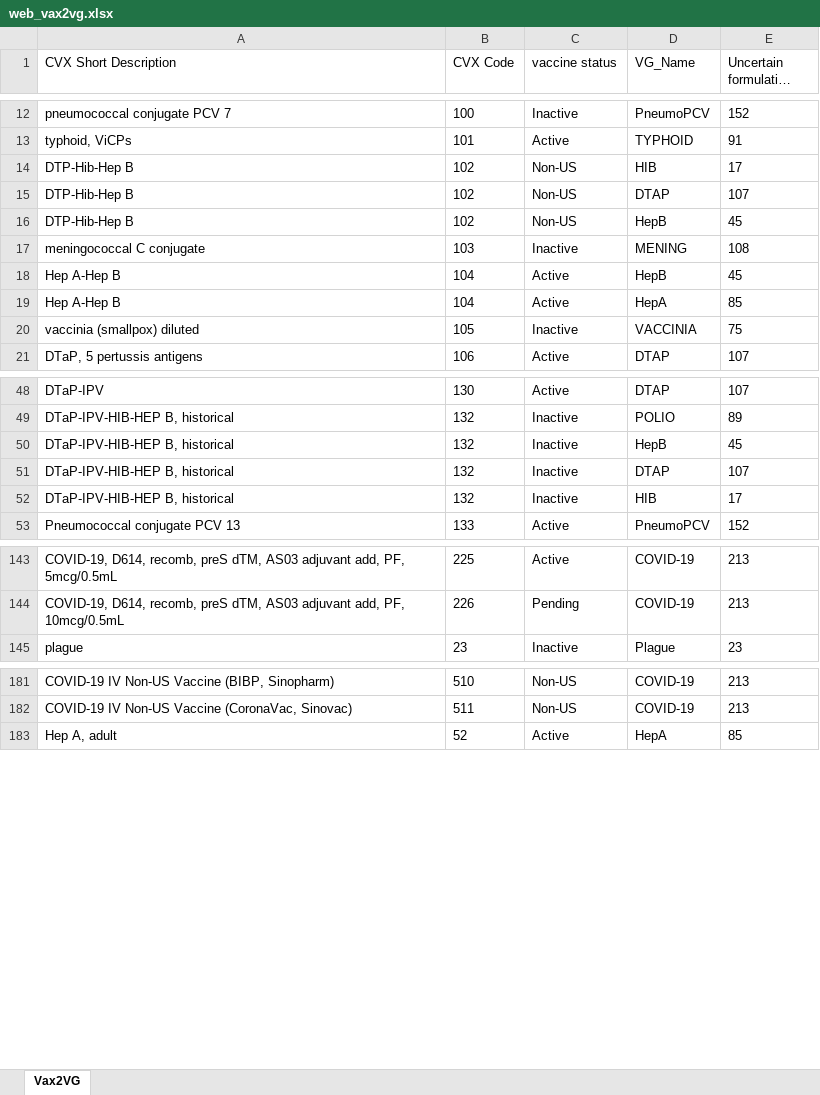
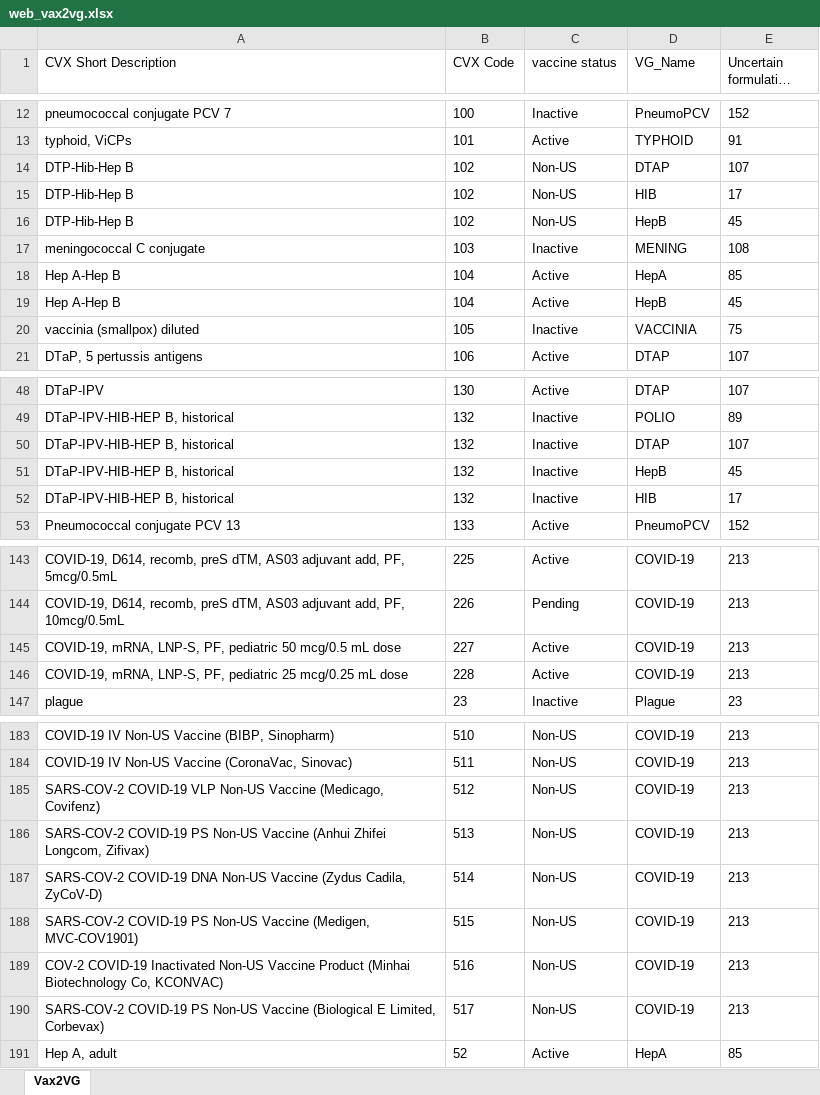
Before and after one commit to usnistgov/fits-webapp, an Excel workbook: cds-tcamt/cds-tcamt-controller/src/main/resources/codeset/web_vax2vg.xlsx, sheet Vax2VG, drawn as a sheet; only a part is shown, gaps mark what is left out; long unchanged cells end in …; values as stored, in another font and other column widths than the file's, no borders; table styles not drawn; the diff covers the shown part only; the diff names each change by its address in the sheet, - before the commit and + after, or states it on an @@ line.

```diff
--- a/cds-tcamt/cds-tcamt-controller/src/main/resources/codeset/web_vax2vg.xlsx (sheet Vax2VG)
+++ b/cds-tcamt/cds-tcamt-controller/src/main/resources/codeset/web_vax2vg.xlsx (sheet Vax2VG)
@@ row 15 moved to row 14: DTP-Hib-Hep B @@
@@ row 19 moved to row 18: Hep A-Hep B @@
@@ row 51 moved to row 50: DTaP-IPV-HIB-HEP B, historical @@
+row 145: COVID-19, mRNA, LNP-S, PF, pediatric 50 mcg/0.5 mL dose | 227 | Active | COVID-19 | 213
+row 146: COVID-19, mRNA, LNP-S, PF, pediatric 25 mcg/0.25 mL dose | 228 | Active | COVID-19 | 213
+row 185: SARS-COV-2 COVID-19 VLP Non-US Vaccine (Medicago, Covifenz) | 512 | Non-US | COVID-19 | 213
+row 186: SARS-COV-2 COVID-19 PS Non-US Vaccine (Anhui Zhifei Longcom, Zifivax) | 513 | Non-US | COVID-19 | 213
+row 187: SARS-COV-2 COVID-19 DNA Non-US Vaccine (Zydus Cadila, ZyCoV-D) | 514 | Non-US | COVID-19 | 213
+row 188: SARS-COV-2 COVID-19 PS Non-US Vaccine (Medigen, MVC-COV1901) | 515 | Non-US | COVID-19 | 213
+row 189: COV-2 COVID-19 Inactivated Non-US Vaccine Product (Minhai Biotechnology Co, KCONVAC) | 516 | Non-US | COVID-19 | 213
+row 190: SARS-COV-2 COVID-19 PS Non-US Vaccine (Biological E Limited, Corbevax) | 517 | Non-US | COVID-19 | 213
```
Also changed, not shown: 1 moved row elsewhere in this sheet, cds-tcamt/cds-tcamt-controller/src/main/resources/codeset/web_cvx.xlsx, cds-tcamt/cds-tcamt-controller/src/main/resources/codeset/web_mvx.xlsx, 2 other files.
